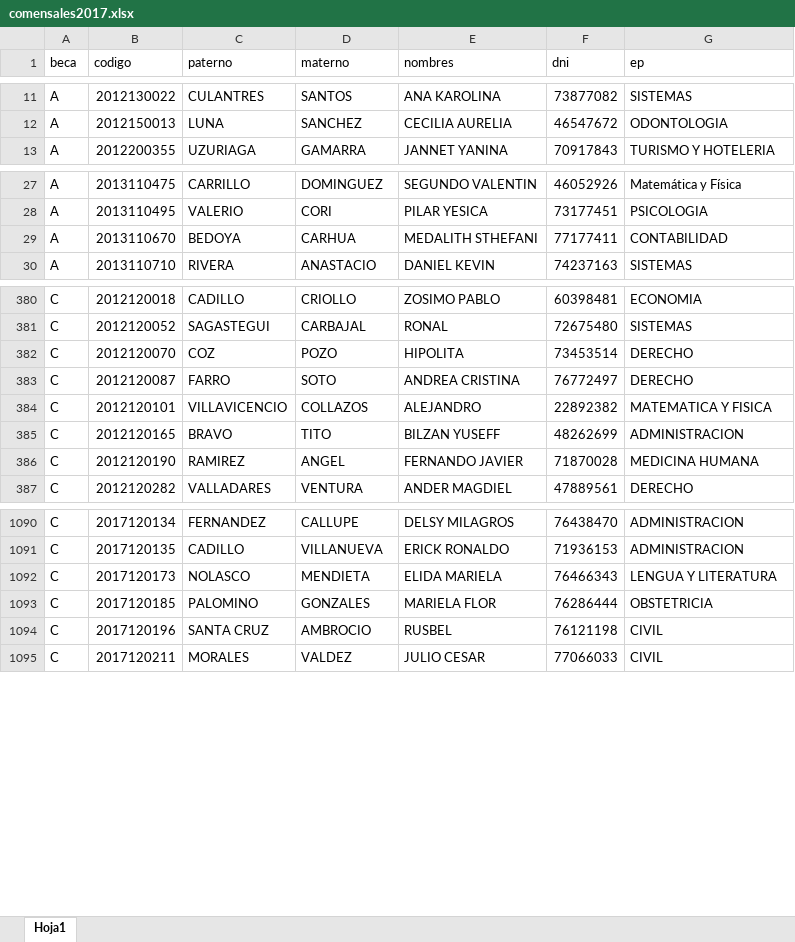
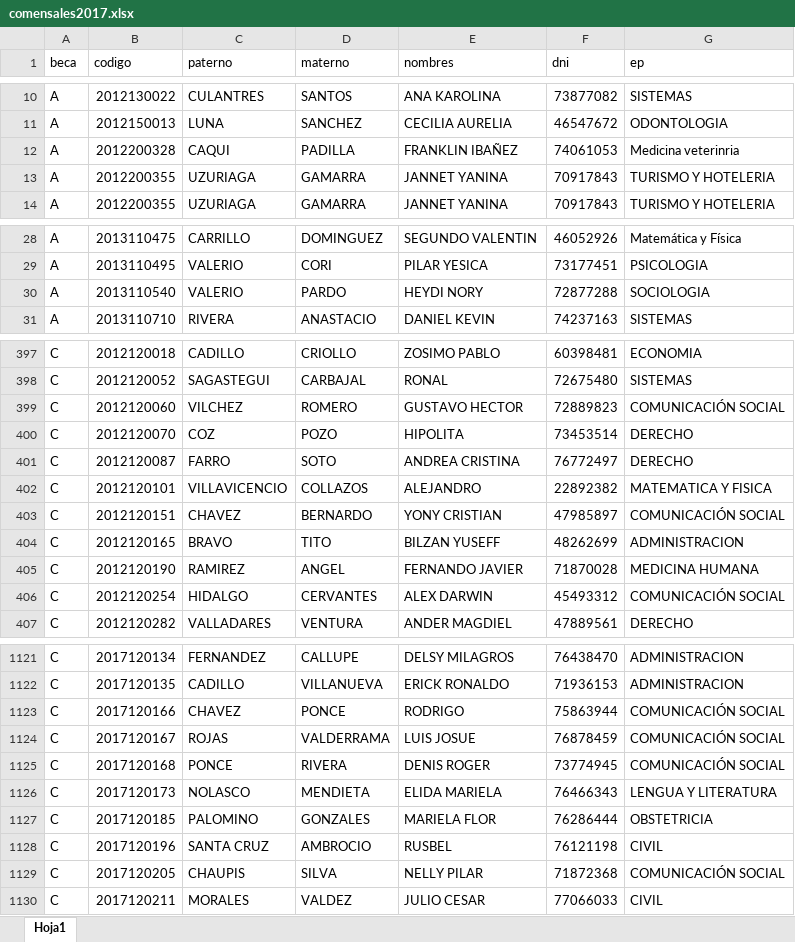
Before and after one commit to organizacion-de-prueba-hco/pbu2017, an Excel workbook: public/comensales2017.xlsx, sheet Hoja1, drawn as a sheet; only a part is shown, gaps mark what is left out; values as stored, in another font and other column widths than the file's, no borders; removed rows and columns are numbered as before the commit, all else as after; the diff covers the shown part only; the diff names each change by its address in the sheet, - before the commit and + after, or states it on an @@ line.

Commit message:
actulzación de Asit social y JUSU

```diff
--- a/public/comensales2017.xlsx (sheet Hoja1)
+++ b/public/comensales2017.xlsx (sheet Hoja1)
+row 12: A | 2012200328 | CAQUI | PADILLA | FRANKLIN IBAÑEZ | 74061053 | Medicina veterinria
+row 13: A | 2012200355 | UZURIAGA | GAMARRA | JANNET YANINA | 70917843 | TURISMO Y HOTELERIA
-row 29: A | 2013110670 | BEDOYA | CARHUA | MEDALITH STHEFANI | 77177411 | CONTABILIDAD
+row 30: A | 2013110540 | VALERIO | PARDO | HEYDI NORY | 72877288 | SOCIOLOGIA
+row 399: C | 2012120060 | VILCHEZ | ROMERO | GUSTAVO HECTOR | 72889823 | COMUNICACIÓN SOCIAL
+row 403: C | 2012120151 | CHAVEZ | BERNARDO | YONY CRISTIAN | 47985897 | COMUNICACIÓN SOCIAL
+row 406: C | 2012120254 | HIDALGO | CERVANTES | ALEX DARWIN | 45493312 | COMUNICACIÓN SOCIAL
+row 1123: C | 2017120166 | CHAVEZ | PONCE | RODRIGO | 75863944 | COMUNICACIÓN SOCIAL
+row 1124: C | 2017120167 | ROJAS | VALDERRAMA | LUIS JOSUE | 76878459 | COMUNICACIÓN SOCIAL
+row 1125: C | 2017120168 | PONCE | RIVERA | DENIS ROGER | 73774945 | COMUNICACIÓN SOCIAL
+row 1129: C | 2017120205 | CHAUPIS | SILVA | NELLY PILAR | 71872368 | COMUNICACIÓN SOCIAL
```
Also changed, not shown: 30 added rows, 28 removed rows and 1 moved row elsewhere in this sheet, 40 other files.
